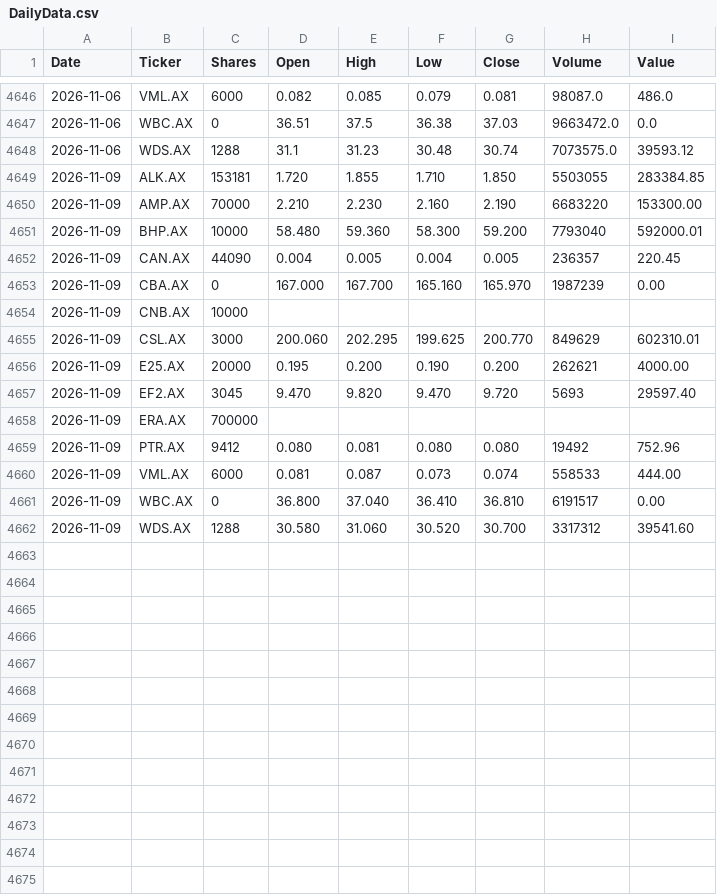
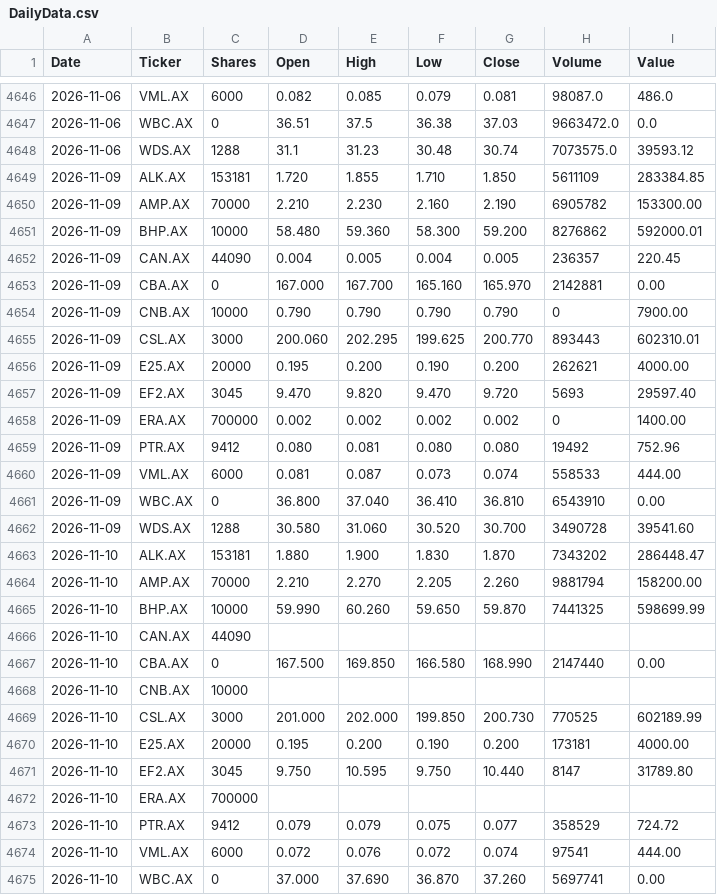
Before and after one commit to namor5772/EODshareReval, a CSV file: asx_eod_output/DailyData.csv, drawn as a sheet; only a part is shown, gaps mark what is left out; the diff covers the shown part only.

```diff
--- a/asx_eod_output/DailyData.csv
+++ b/asx_eod_output/DailyData.csv
@@ -4648,15 +4648,28 @@ Date,Ticker,Shares,Open,High,Low,Close,Volume,Value
 2026-11-06,WDS.AX,1288,31.1,31.23,30.48,30.74,7073575.0,39593.12
-2026-11-09,ALK.AX,153181,1.720,1.855,1.710,1.850,5503055,283384.85
-2026-11-09,AMP.AX,70000,2.210,2.230,2.160,2.190,6683220,153300.00
-2026-11-09,BHP.AX,10000,58.480,59.360,58.300,59.200,7793040,592000.01
+2026-11-09,ALK.AX,153181,1.720,1.855,1.710,1.850,5611109,283384.85
+2026-11-09,AMP.AX,70000,2.210,2.230,2.160,2.190,6905782,153300.00
+2026-11-09,BHP.AX,10000,58.480,59.360,58.300,59.200,8276862,592000.01
 2026-11-09,CAN.AX,44090,0.004,0.005,0.004,0.005,236357,220.45
-2026-11-09,CBA.AX,0,167.000,167.700,165.160,165.970,1987239,0.00
-2026-11-09,CNB.AX,10000,,,,,,
-2026-11-09,CSL.AX,3000,200.060,202.295,199.625,200.770,849629,602310.01
+2026-11-09,CBA.AX,0,167.000,167.700,165.160,165.970,2142881,0.00
+2026-11-09,CNB.AX,10000,0.790,0.790,0.790,0.790,0,7900.00
+2026-11-09,CSL.AX,3000,200.060,202.295,199.625,200.770,893443,602310.01
 2026-11-09,E25.AX,20000,0.195,0.200,0.190,0.200,262621,4000.00
 2026-11-09,EF2.AX,3045,9.470,9.820,9.470,9.720,5693,29597.40
-2026-11-09,ERA.AX,700000,,,,,,
+2026-11-09,ERA.AX,700000,0.002,0.002,0.002,0.002,0,1400.00
 2026-11-09,PTR.AX,9412,0.080,0.081,0.080,0.080,19492,752.96
 2026-11-09,VML.AX,6000,0.081,0.087,0.073,0.074,558533,444.00
-2026-11-09,WBC.AX,0,36.800,37.040,36.410,36.810,6191517,0.00
-2026-11-09,WDS.AX,1288,30.580,31.060,30.520,30.700,3317312,39541.60
+2026-11-09,WBC.AX,0,36.800,37.040,36.410,36.810,6543910,0.00
+2026-11-09,WDS.AX,1288,30.580,31.060,30.520,30.700,3490728,39541.60
+2026-11-10,ALK.AX,153181,1.880,1.900,1.830,1.870,7343202,286448.47
+2026-11-10,AMP.AX,70000,2.210,2.270,2.205,2.260,9881794,158200.00
+2026-11-10,BHP.AX,10000,59.990,60.260,59.650,59.870,7441325,598699.99
+2026-11-10,CAN.AX,44090,,,,,,
+2026-11-10,CBA.AX,0,167.500,169.850,166.580,168.990,2147440,0.00
+2026-11-10,CNB.AX,10000,,,,,,
+2026-11-10,CSL.AX,3000,201.000,202.000,199.850,200.730,770525,602189.99
+2026-11-10,E25.AX,20000,0.195,0.200,0.190,0.200,173181,4000.00
+2026-11-10,EF2.AX,3045,9.750,10.595,9.750,10.440,8147,31789.80
+2026-11-10,ERA.AX,700000,,,,,,
+2026-11-10,PTR.AX,9412,0.079,0.079,0.075,0.077,358529,724.72
+2026-11-10,VML.AX,6000,0.072,0.076,0.072,0.074,97541,444.00
+2026-11-10,WBC.AX,0,37.000,37.690,36.870,37.260,5697741,0.00
```
Also changed, not shown: 1 added row elsewhere in this file, 3 other files.
